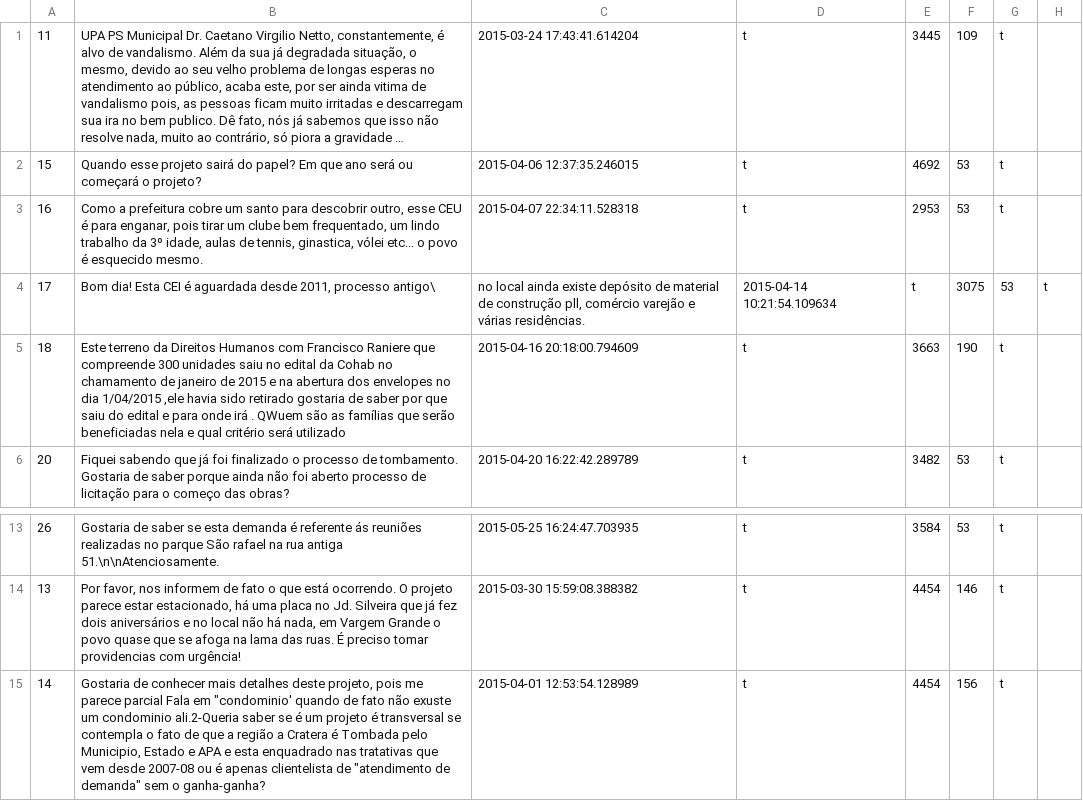
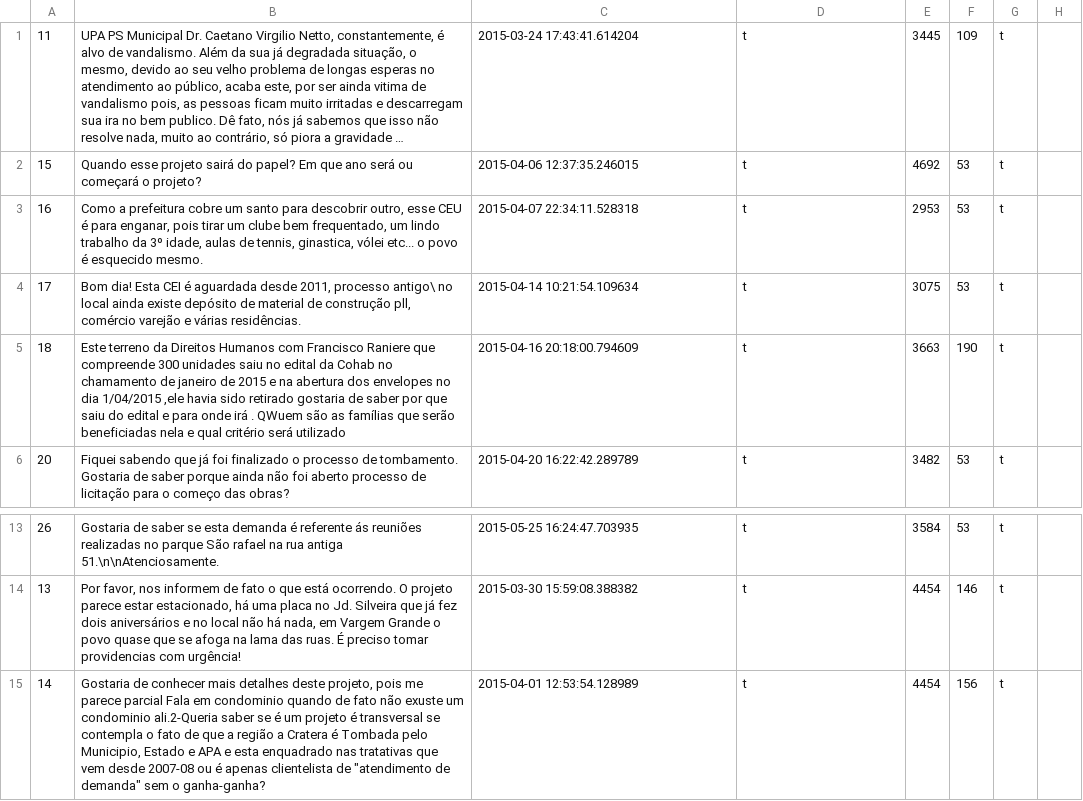
Before and after one commit to AppCivico/De-Olho-Nas-Metas-2013, a CSV file: api/data/disqus.csv, drawn as a sheet; only a part is shown, gaps mark what is left out; long unchanged cells end in ….

```diff
--- a/api/data/disqus.csv
+++ b/api/data/disqus.csv
@@ -3,3 +3,3 @@
 16;Como a prefeitura cobre um santo para descobrir outro, esse CEU é para enganar, pois tirar um clube bem frequentado, um lindo trabalho da 3º idade, aulas de tennis, ginastica, vólei etc... o povo é esquecido mesmo.;2015-04-07 22:34:11.528318;t;2953;53;t;
-17;Bom dia! Esta CEI é aguardada desde 2011, processo antigo\; no local ainda existe depósito de material de construção pll, comércio varejão e várias residências.;2015-04-14 10:21:54.109634;t;3075;53;t;
+17;Bom dia! Esta CEI é aguardada desde 2011, processo antigo\ no local ainda existe depósito de material de construção pll, comércio varejão e várias residências.;2015-04-14 10:21:54.109634;t;3075;53;t;
 18;Este terreno da Direitos Humanos com Francisco Raniere que compreende 300 unidades saiu no edital da Cohab no chamamento de janeiro de 2015 e na abertura dos envelopes no dia 1/04/2015 ,ele havia sido retirado gostaria de saber por que saiu do edital e para onde irá . QWuem são as famílias que serão beneficiadas nela e qual critério será utilizado;2015-04-16 20:18:00.794609;t;3663;190;t;
@@ -14,2 +14,2 @@
 13;Por favor, nos informem de fato o que está ocorrendo. O projeto parece estar estacionado, há uma placa no Jd. Silveira que já fez dois aniversários e no local não há nada, em Vargem Grande o povo quase que se afoga na lama das ruas. É preciso tomar providencias com urgência!;2015-03-30 15:59:08.388382;t;4454;146;t;
-14;Gostaria de conhecer mais detalhes deste projeto, pois me parece parcial Fala em "condominio' quando de fato não exuste um condominio ali.2-Queria saber se é um projeto é transversal se contempla o fato de que a região a Cratera é Tombada pelo Municipio, Estado e APA e esta enquadrado nas tratativas que vem desde 2007-08 ou é apenas clientelista de "atendimento de demanda" sem o ganha-ganha?;2015-04-01 12:53:54.128989;t;4454;156;t;
+14;Gostaria de conhecer mais detalhes deste projeto, pois me parece parcial Fala em condominio quando de fato não exuste um condominio ali.2-Queria saber se é um projeto é transversal se contempla o fato de que a região a Cratera é Tombada pelo Municipio, Estado e APA e esta enquadrado nas tratativas que vem desde 2007-08 ou é apenas clientelista de "atendimento de demanda" sem o ganha-ganha?;2015-04-01 12:53:54.128989;t;4454;156;t;
```
Also changed, not shown: 2 other files.
